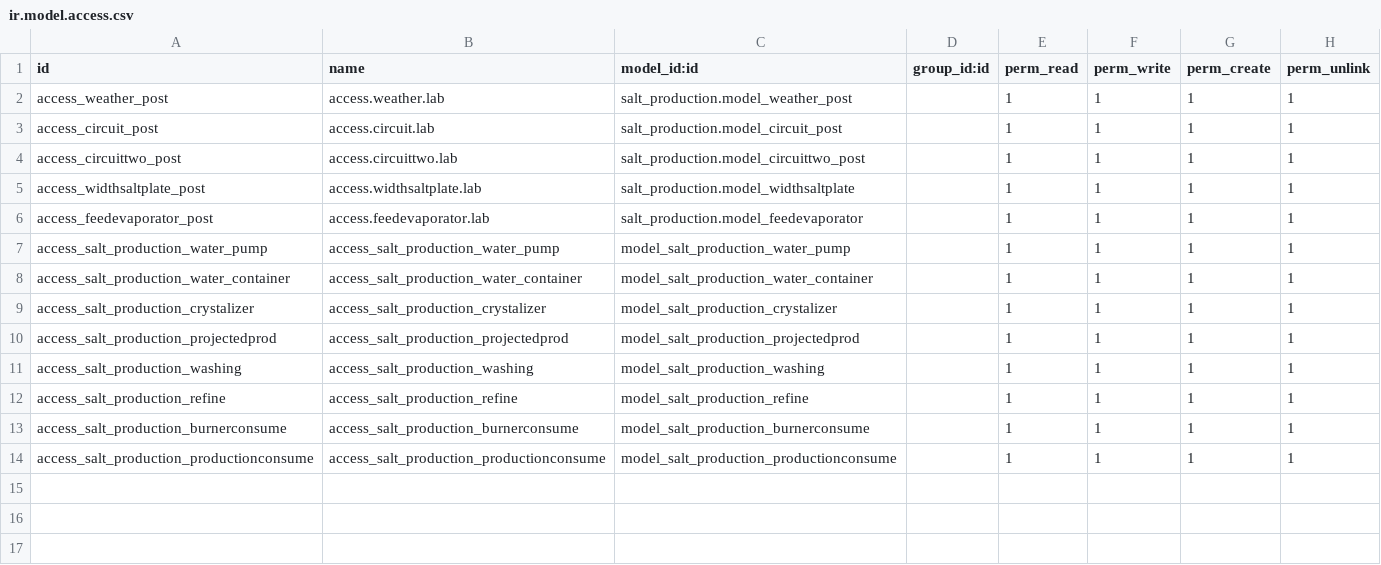
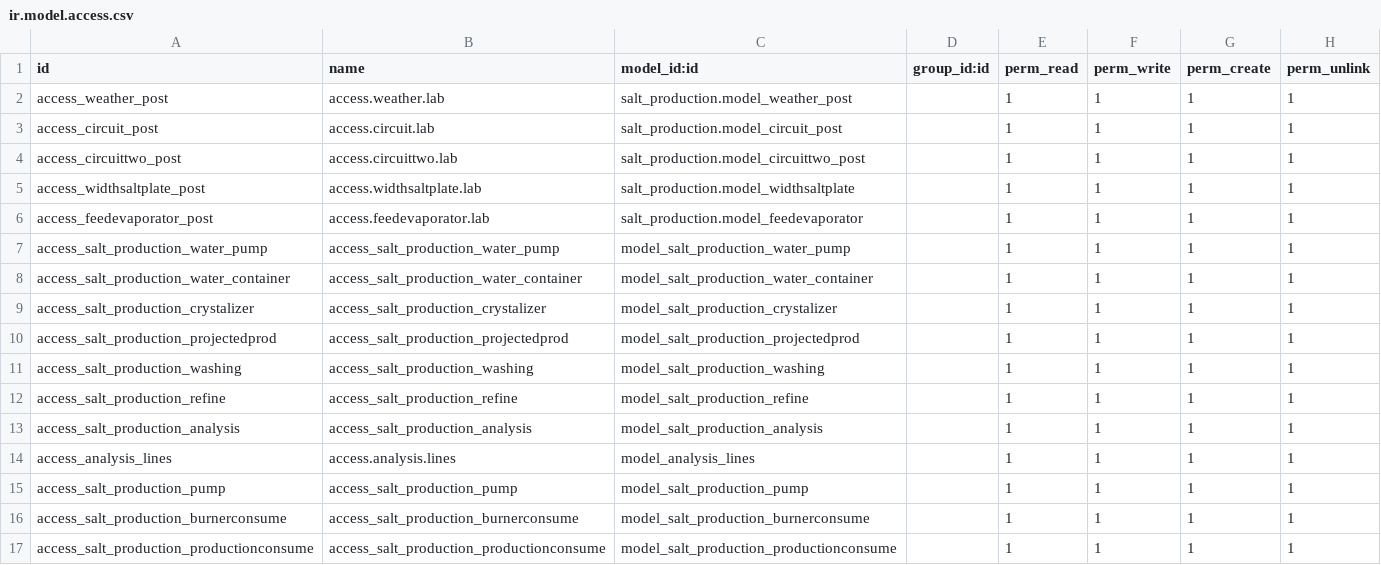
Before and after one commit to Muhammadinaam/odoo_erp, a CSV file: addons/salt_production/security/ir.model.access.csv, drawn as a sheet; the diff names each change by its address in the sheet, - before the commit and + after, or states it on an @@ line.

```diff
--- a/addons/salt_production/security/ir.model.access.csv
+++ b/addons/salt_production/security/ir.model.access.csv
+row 13: access_salt_production_analysis | access_salt_production_analysis | model_salt_production_analysis |  | 1 | 1 | 1 | 1
+row 14: access_analysis_lines | access.analysis.lines | model_analysis_lines |  | 1 | 1 | 1 | 1
+row 15: access_salt_production_pump | access_salt_production_pump | model_salt_production_pump |  | 1 | 1 | 1 | 1
```
Also changed, not shown: 8 other files.
